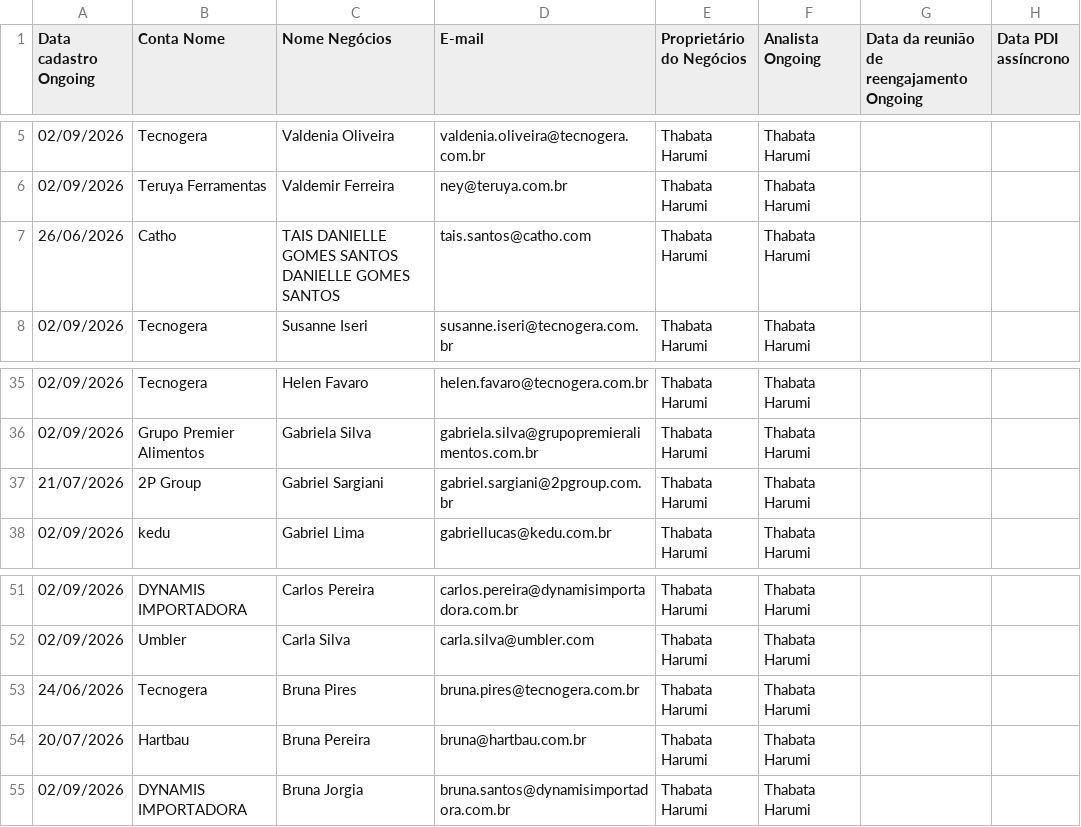
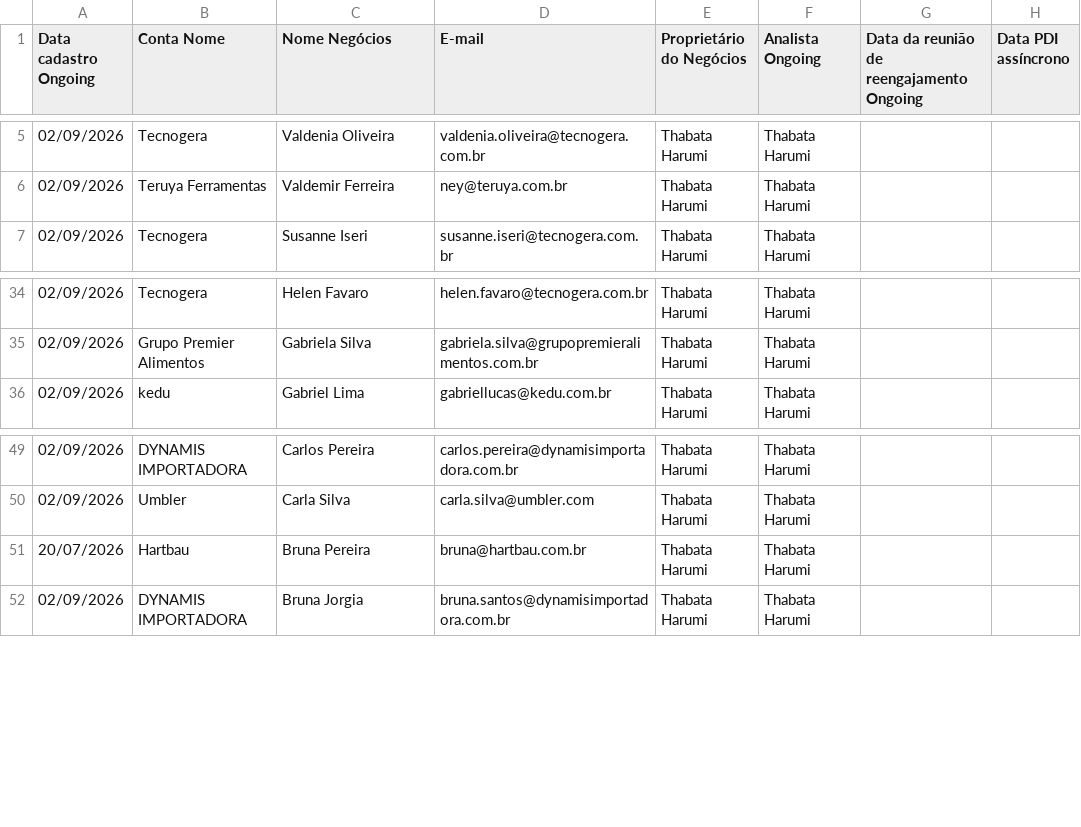
Before and after one commit to thaynarasantos-sketch/Onboardingpipelovers, a CSV file: data/cxongoing.csv, drawn as a sheet; only a part is shown, gaps mark what is left out; the diff names each change by its address in the sheet, - before the commit and + after, or states it on an @@ line.

Commit message:
Update cxongoing.csv

```diff
--- a/data/cxongoing.csv
+++ b/data/cxongoing.csv
-row 7: 26/06/2026 | Catho | TAIS DANIELLE GOMES SANTOS DANIELLE GOMES SANTOS | tais.santos@catho.com | Thabata Harumi | Thabata Harumi
-row 37: 21/07/2026 | 2P Group | Gabriel Sargiani | gabriel.sargiani@2pgroup.com.br | Thabata Harumi | Thabata Harumi
-row 53: 24/06/2026 | Tecnogera | Bruna Pires | bruna.pires@tecnogera.com.br | Thabata Harumi | Thabata Harumi
```
